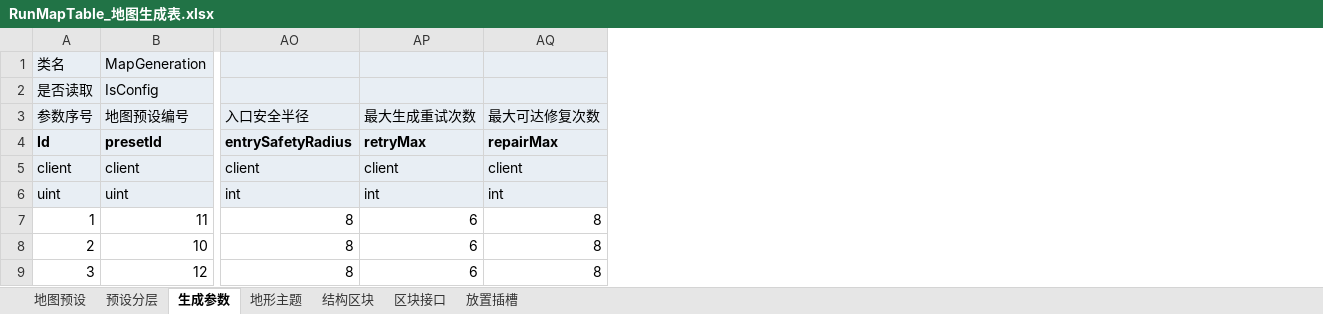
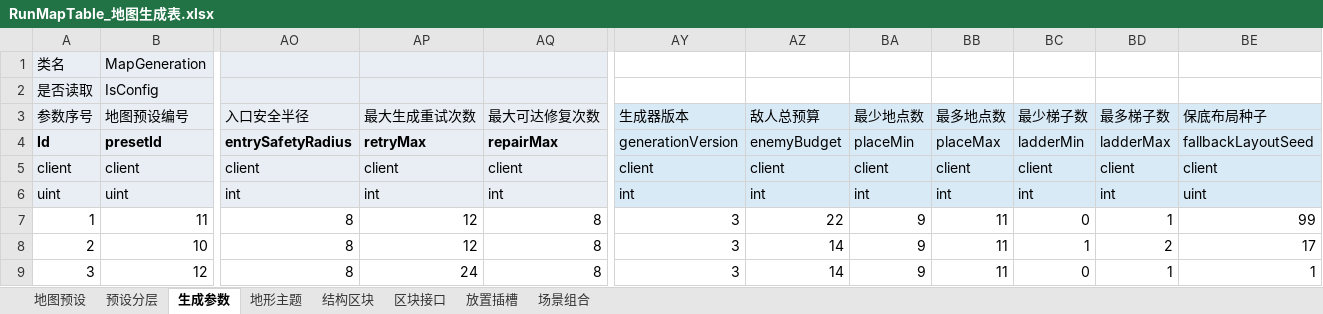
Before and after one commit to Ryan1566/Chaos_excel, an Excel workbook: RunMapTable_地图生成表.xlsx, sheet 生成参数, drawn as a sheet; only a part is shown, gaps mark what is left out; values as stored, in another font and other column widths than the file's, no borders; the diff names each change by its address in the sheet, - before the commit and + after, or states it on an @@ line.

```diff
--- a/RunMapTable_地图生成表.xlsx (sheet 生成参数)
+++ b/RunMapTable_地图生成表.xlsx (sheet 生成参数)
+sheet tab: 场景组合
+column AY (生成器版本), rows 4-9: generationVersion | client | int | 3 | 3 | 3
+column AZ (敌人总预算), rows 4-9: enemyBudget | client | int | 22 | 14 | 14
+column BA (最少地点数), rows 4-9: placeMin | client | int | 9 | 9 | 9
+column BB (最多地点数), rows 4-9: placeMax | client | int | 11 | 11 | 11
+column BC (最少梯子数), rows 4-9: ladderMin | client | int | 0 | 1 | 0
+column BD (最多梯子数), rows 4-9: ladderMax | client | int | 1 | 2 | 1
+column BE (保底布局种子), rows 4-9: fallbackLayoutSeed | client | uint | 99 | 17 | 1
-AP7:AP8 (最大生成重试次数): 6
+AP7:AP8 (最大生成重试次数): 12
-AP9 (最大生成重试次数): 6
+AP9 (最大生成重试次数): 24
```
